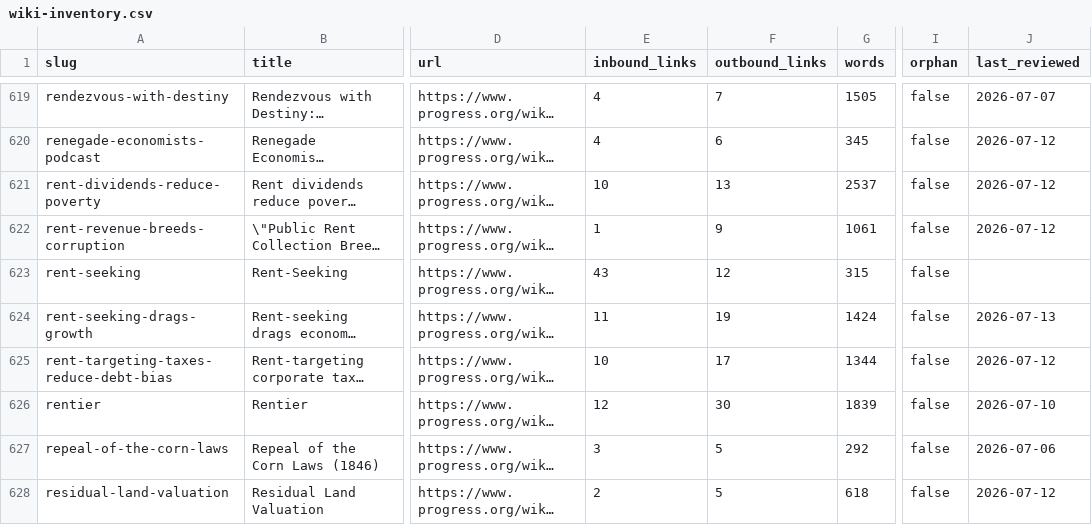
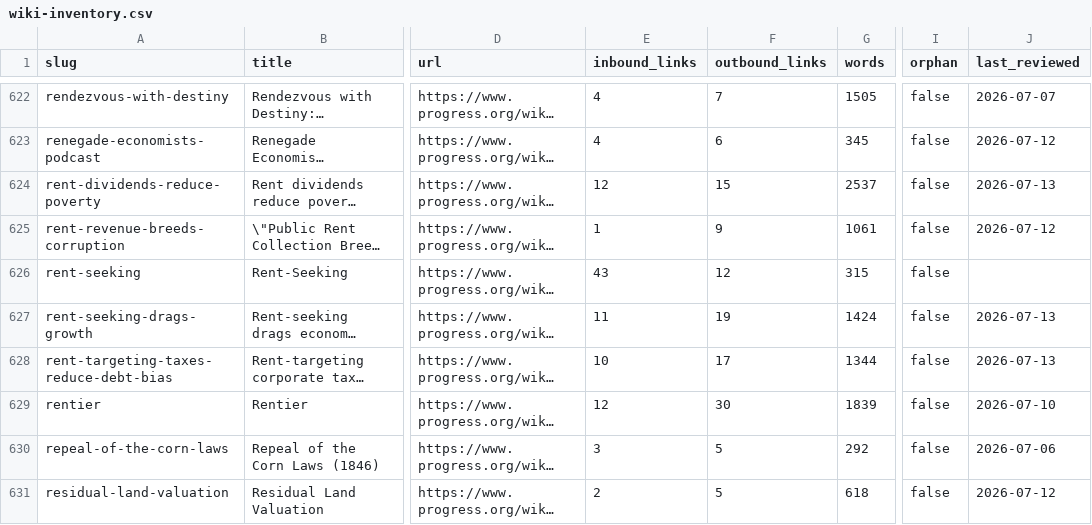
Before and after one commit to floydmari/georgism-wiki, a CSV file: sources/wiki-inventory.csv, drawn as a sheet; only a part is shown, gaps mark what is left out; long unchanged cells end in …; addresses are those after the commit; the diff covers the shown part only; the diff names each change by its address in the sheet, - before the commit and + after, or states it on an @@ line.

```diff
--- a/sources/wiki-inventory.csv
+++ b/sources/wiki-inventory.csv
-E624 (inbound_links): 10
+E624 (inbound_links): 12
-F624 (outbound_links): 13
+F624 (outbound_links): 15
-J624 (last_reviewed): 2026-07-12
+J624 (last_reviewed): 2026-07-13
-J628 (last_reviewed): 2026-07-12
+J628 (last_reviewed): 2026-07-13
```
Also changed, not shown: 5 added rows and 48 edited cells elsewhere in this file, 31 other files.
